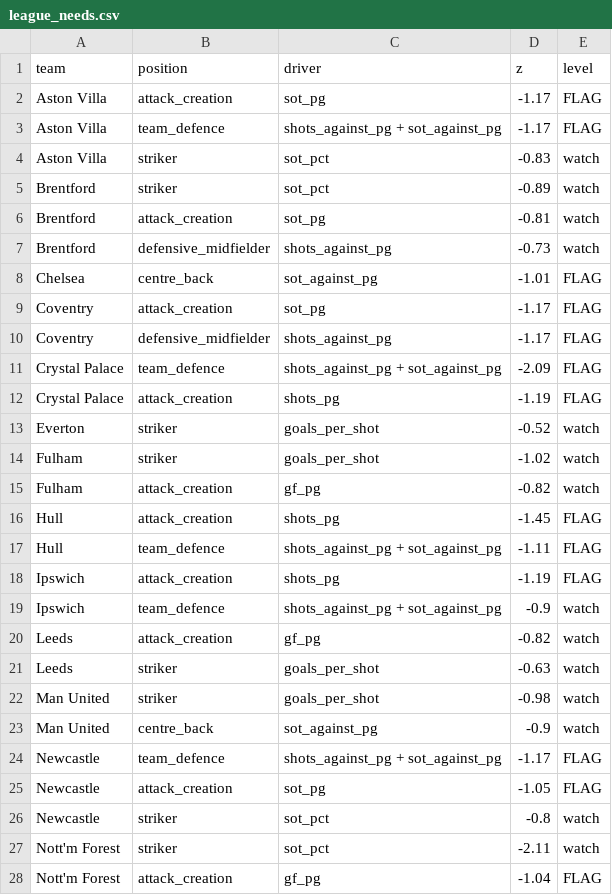
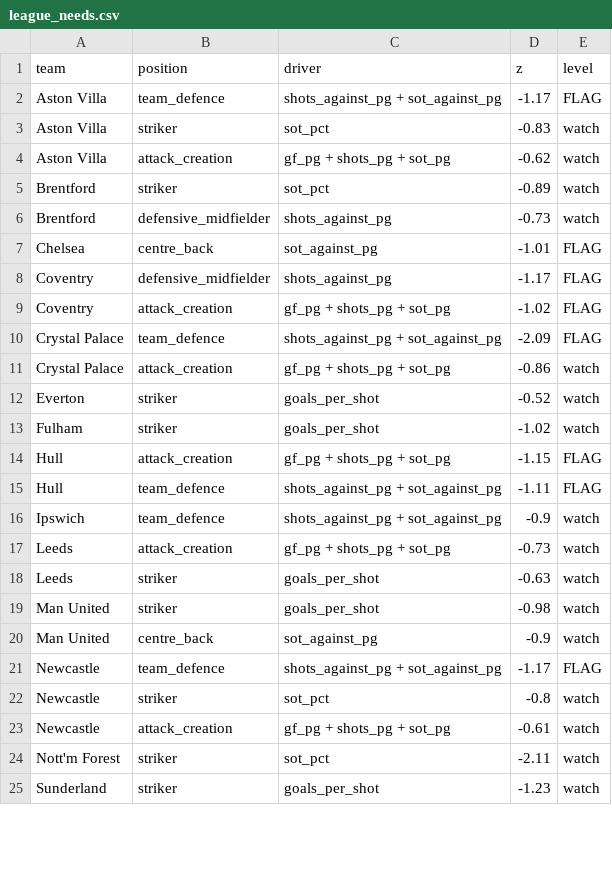
Before and after one commit to NyanLin3/FootballRecruiter, a CSV file: data/processed/league_needs.csv, drawn as a sheet; only a part is shown; the shorter side is filled out with more unchanged rows; the diff covers the shown part only.

Commit message:
Average attack metrics in attack_creation rule

```diff
--- a/data/processed/league_needs.csv
+++ b/data/processed/league_needs.csv
@@ -1,21 +1,18 @@
 team,position,driver,z,level
-Aston Villa,attack_creation,sot_pg,-1.17,FLAG
 Aston Villa,team_defence,shots_against_pg + sot_against_pg,-1.17,FLAG
 Aston Villa,striker,sot_pct,-0.83,watch
+Aston Villa,attack_creation,gf_pg + shots_pg + sot_pg,-0.62,watch
 Brentford,striker,sot_pct,-0.89,watch
-Brentford,attack_creation,sot_pg,-0.81,watch
 Brentford,defensive_midfielder,shots_against_pg,-0.73,watch
 Chelsea,centre_back,sot_against_pg,-1.01,FLAG
-Coventry,attack_creation,sot_pg,-1.17,FLAG
 Coventry,defensive_midfielder,shots_against_pg,-1.17,FLAG
+Coventry,attack_creation,gf_pg + shots_pg + sot_pg,-1.02,FLAG
 Crystal Palace,team_defence,shots_against_pg + sot_against_pg,-2.09,FLAG
-Crystal Palace,attack_creation,shots_pg,-1.19,FLAG
+Crystal Palace,attack_creation,gf_pg + shots_pg + sot_pg,-0.86,watch
 Everton,striker,goals_per_shot,-0.52,watch
 Fulham,striker,goals_per_shot,-1.02,watch
-Fulham,attack_creation,gf_pg,-0.82,watch
-Hull,attack_creation,shots_pg,-1.45,FLAG
+Hull,attack_creation,gf_pg + shots_pg + sot_pg,-1.15,FLAG
 Hull,team_defence,shots_against_pg + sot_against_pg,-1.11,FLAG
-Ipswich,attack_creation,shots_pg,-1.19,FLAG
 Ipswich,team_defence,shots_against_pg + sot_against_pg,-0.9,watch
-Leeds,attack_creation,gf_pg,-0.82,watch
+Leeds,attack_creation,gf_pg + shots_pg + sot_pg,-0.73,watch
 Leeds,striker,goals_per_shot,-0.63,watch
@@ -24,5 +21,4 @@ Man United,centre_back,sot_against_pg,-0.9,watch
 Newcastle,team_defence,shots_against_pg + sot_against_pg,-1.17,FLAG
-Newcastle,attack_creation,sot_pg,-1.05,FLAG
 Newcastle,striker,sot_pct,-0.8,watch
+Newcastle,attack_creation,gf_pg + shots_pg + sot_pg,-0.61,watch
 Nott'm Forest,striker,sot_pct,-2.11,watch
-Nott'm Forest,attack_creation,gf_pg,-1.04,FLAG
```
Also changed, not shown: 1 added row and 2 removed rows elsewhere in this file, 4 other files.
